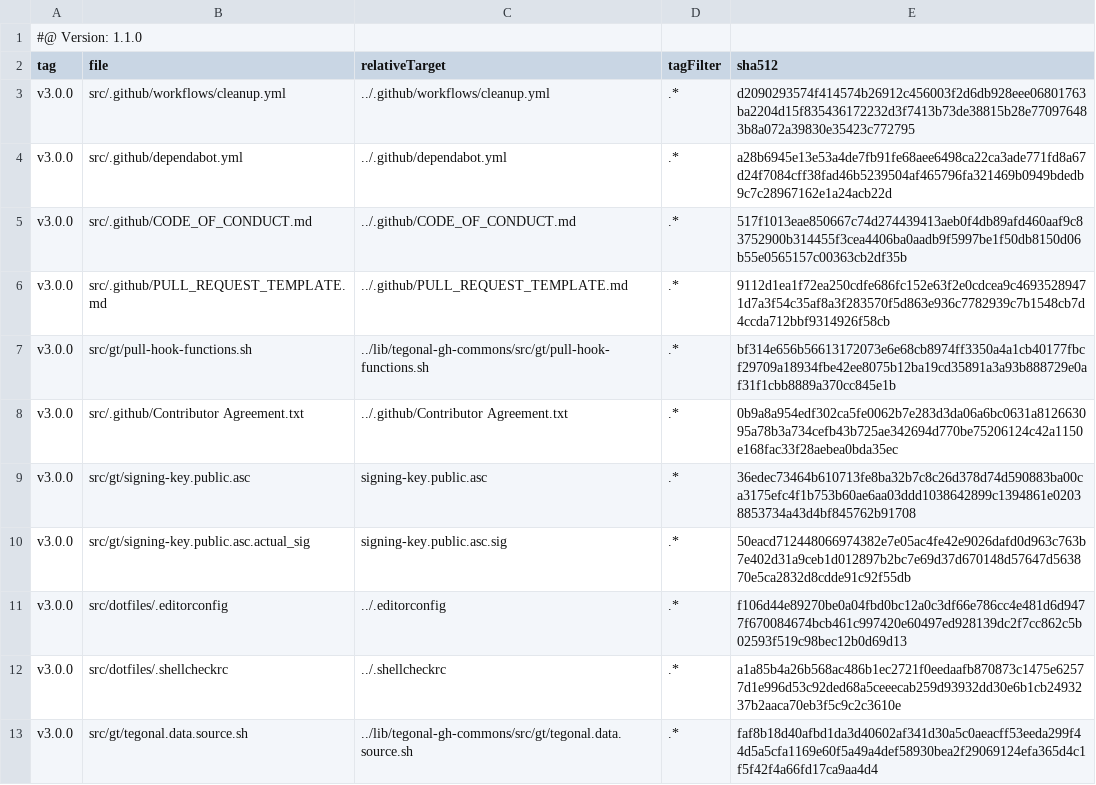
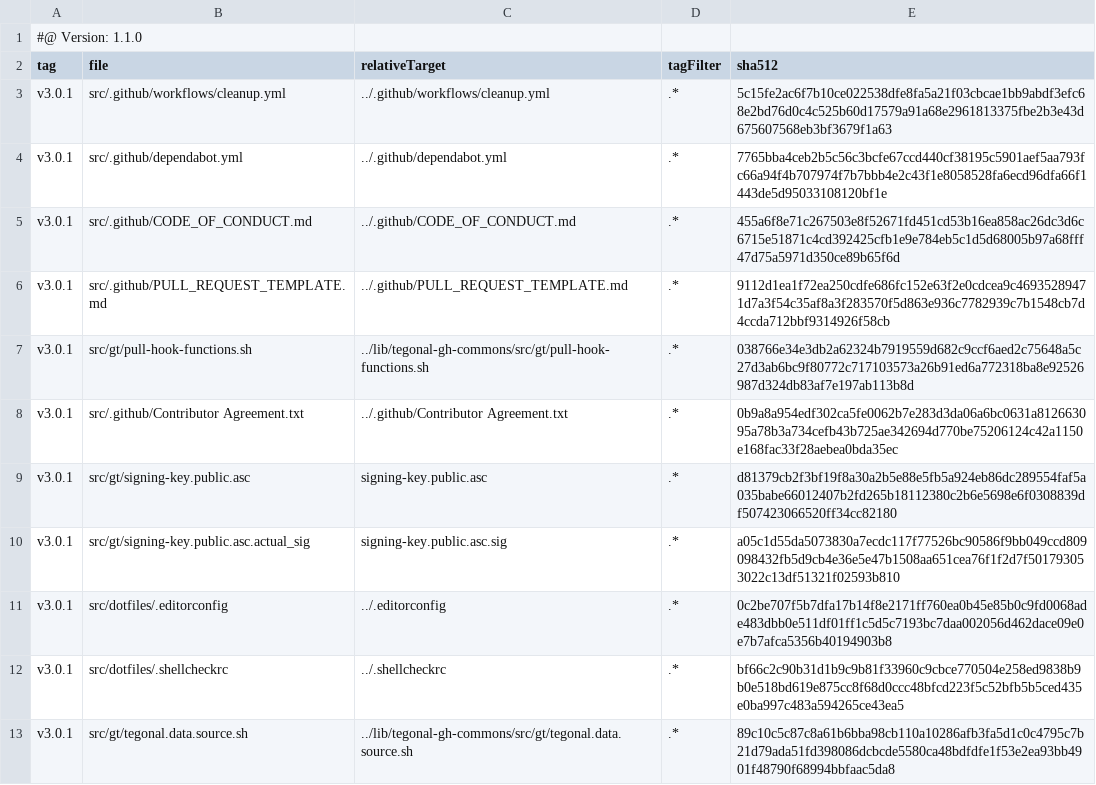
Before and after one commit to tegonal/gt, a TSV file: .gt/remotes/tegonal-gh-commons/pulled.tsv, drawn as a sheet.

Commit message:
update files of remote tegonal-gh-commons to version v3.0.1 via gt

```diff
--- a/.gt/remotes/tegonal-gh-commons/pulled.tsv
+++ b/.gt/remotes/tegonal-gh-commons/pulled.tsv
@@ -2,12 +2,12 @@
 tag	file	relativeTarget	tagFilter	sha512
-v3.0.0	src/.github/workflows/cleanup.yml	../.github/workflows/cleanup.yml	.*	d2090293574f414574b26912c456003f2d6db928eee06801763ba2204d15f835436172232d3f7413b73de38815b28e770976483b8a072a39830e35423c772795
-v3.0.0	src/.github/dependabot.yml	../.github/dependabot.yml	.*	a28b6945e13e53a4de7fb91fe68aee6498ca22ca3ade771fd8a67d24f7084cff38fad46b5239504af465796fa321469b0949bdedb9c7c28967162e1a24acb22d
-v3.0.0	src/.github/CODE_OF_CONDUCT.md	../.github/CODE_OF_CONDUCT.md	.*	517f1013eae850667c74d274439413aeb0f4db89afd460aaf9c83752900b314455f3cea4406ba0aadb9f5997be1f50db8150d06b55e0565157c00363cb2df35b
-v3.0.0	src/.github/PULL_REQUEST_TEMPLATE.md	../.github/PULL_REQUEST_TEMPLATE.md	.*	9112d1ea1f72ea250cdfe686fc152e63f2e0cdcea9c46935289471d7a3f54c35af8a3f283570f5d863e936c7782939c7b1548cb7d4ccda712bbf9314926f58cb
-v3.0.0	src/gt/pull-hook-functions.sh	../lib/tegonal-gh-commons/src/gt/pull-hook-functions.sh	.*	bf314e656b56613172073e6e68cb8974ff3350a4a1cb40177fbcf29709a18934fbe42ee8075b12ba19cd35891a3a93b888729e0af31f1cbb8889a370cc845e1b
-v3.0.0	src/.github/Contributor Agreement.txt	../.github/Contributor Agreement.txt	.*	0b9a8a954edf302ca5fe0062b7e283d3da06a6bc0631a812663095a78b3a734cefb43b725ae342694d770be75206124c42a1150e168fac33f28aebea0bda35ec
-v3.0.0	src/gt/signing-key.public.asc	signing-key.public.asc	.*	36edec73464b610713fe8ba32b7c8c26d378d74d590883ba00ca3175efc4f1b753b60ae6aa03ddd1038642899c1394861e02038853734a43d4bf845762b91708
-v3.0.0	src/gt/signing-key.public.asc.actual_sig	signing-key.public.asc.sig	.*	50eacd712448066974382e7e05ac4fe42e9026dafd0d963c763b7e402d31a9ceb1d012897b2bc7e69d37d670148d57647d563870e5ca2832d8cdde91c92f55db
-v3.0.0	src/dotfiles/.editorconfig	../.editorconfig	.*	f106d44e89270be0a04fbd0bc12a0c3df66e786cc4e481d6d9477f670084674bcb461c997420e60497ed928139dc2f7cc862c5b02593f519c98bec12b0d69d13
-v3.0.0	src/dotfiles/.shellcheckrc	../.shellcheckrc	.*	a1a85b4a26b568ac486b1ec2721f0eedaafb870873c1475e62577d1e996d53c92ded68a5ceeecab259d93932dd30e6b1cb2493237b2aaca70eb3f5c9c2c3610e
-v3.0.0	src/gt/tegonal.data.source.sh	../lib/tegonal-gh-commons/src/gt/tegonal.data.source.sh	.*	faf8b18d40afbd1da3d40602af341d30a5c0aeacff53eeda299f44d5a5cfa1169e60f5a49a4def58930bea2f29069124efa365d4c1f5f42f4a66fd17ca9aa4d4
+v3.0.1	src/.github/workflows/cleanup.yml	../.github/workflows/cleanup.yml	.*	5c15fe2ac6f7b10ce022538dfe8fa5a21f03cbcae1bb9abdf3efc68e2bd76d0c4c525b60d17579a91a68e2961813375fbe2b3e43d675607568eb3bf3679f1a63
+v3.0.1	src/.github/dependabot.yml	../.github/dependabot.yml	.*	7765bba4ceb2b5c56c3bcfe67ccd440cf38195c5901aef5aa793fc66a94f4b707974f7b7bbb4e2c43f1e8058528fa6ecd96dfa66f1443de5d95033108120bf1e
+v3.0.1	src/.github/CODE_OF_CONDUCT.md	../.github/CODE_OF_CONDUCT.md	.*	455a6f8e71c267503e8f52671fd451cd53b16ea858ac26dc3d6c6715e51871c4cd392425cfb1e9e784eb5c1d5d68005b97a68fff47d75a5971d350ce89b65f6d
+v3.0.1	src/.github/PULL_REQUEST_TEMPLATE.md	../.github/PULL_REQUEST_TEMPLATE.md	.*	9112d1ea1f72ea250cdfe686fc152e63f2e0cdcea9c46935289471d7a3f54c35af8a3f283570f5d863e936c7782939c7b1548cb7d4ccda712bbf9314926f58cb
+v3.0.1	src/gt/pull-hook-functions.sh	../lib/tegonal-gh-commons/src/gt/pull-hook-functions.sh	.*	038766e34e3db2a62324b7919559d682c9ccf6aed2c75648a5c27d3ab6bc9f80772c717103573a26b91ed6a772318ba8e92526987d324db83af7e197ab113b8d
+v3.0.1	src/.github/Contributor Agreement.txt	../.github/Contributor Agreement.txt	.*	0b9a8a954edf302ca5fe0062b7e283d3da06a6bc0631a812663095a78b3a734cefb43b725ae342694d770be75206124c42a1150e168fac33f28aebea0bda35ec
+v3.0.1	src/gt/signing-key.public.asc	signing-key.public.asc	.*	d81379cb2f3bf19f8a30a2b5e88e5fb5a924eb86dc289554faf5a035babe66012407b2fd265b18112380c2b6e5698e6f0308839df507423066520ff34cc82180
+v3.0.1	src/gt/signing-key.public.asc.actual_sig	signing-key.public.asc.sig	.*	a05c1d55da5073830a7ecdc117f77526bc90586f9bb049ccd809098432fb5d9cb4e36e5e47b1508aa651cea76f1f2d7f501793053022c13df51321f02593b810
+v3.0.1	src/dotfiles/.editorconfig	../.editorconfig	.*	0c2be707f5b7dfa17b14f8e2171ff760ea0b45e85b0c9fd0068ade483dbb0e511df01ff1c5d5c7193bc7daa002056d462dace09e0e7b7afca5356b40194903b8
+v3.0.1	src/dotfiles/.shellcheckrc	../.shellcheckrc	.*	bf66c2c90b31d1b9c9b81f33960c9cbce770504e258ed9838b9b0e518bd619e875cc8f68d0ccc48bfcd223f5c52bfb5b5ced435e0ba997c483a594265ce43ea5
+v3.0.1	src/gt/tegonal.data.source.sh	../lib/tegonal-gh-commons/src/gt/tegonal.data.source.sh	.*	89c10c5c87c8a61b6bba98cb110a10286afb3fa5d1c0c4795c7b21d79ada51fd398086dcbcde5580ca48bdfdfe1f53e2ea93bb4901f48790f68994bbfaac5da8
```
Also changed, not shown: 9 other files.
